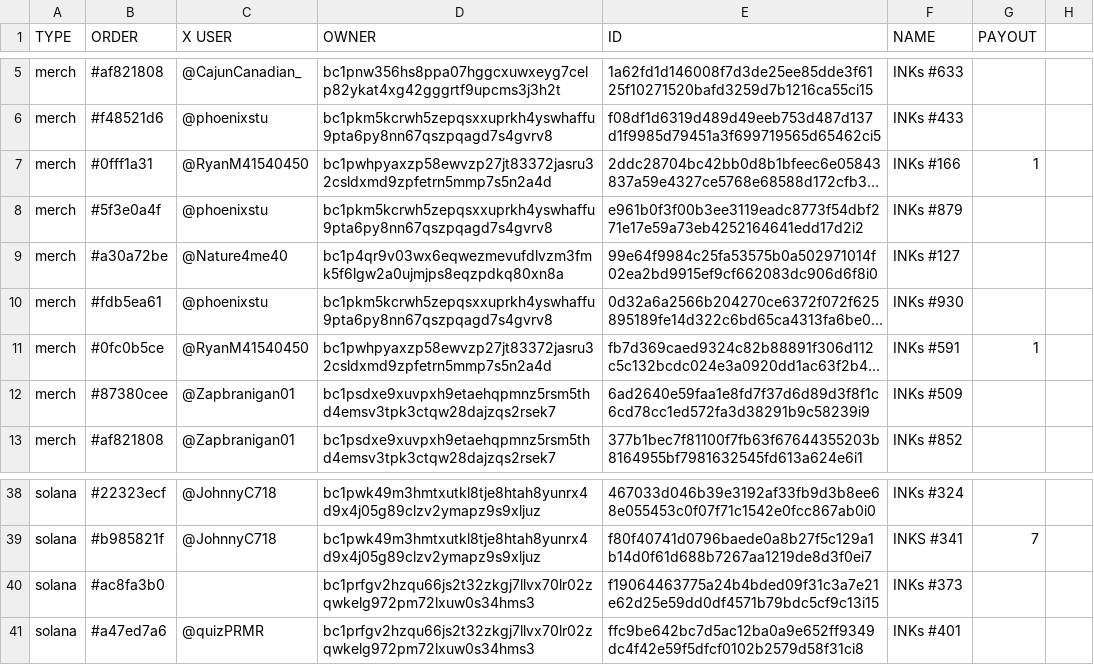
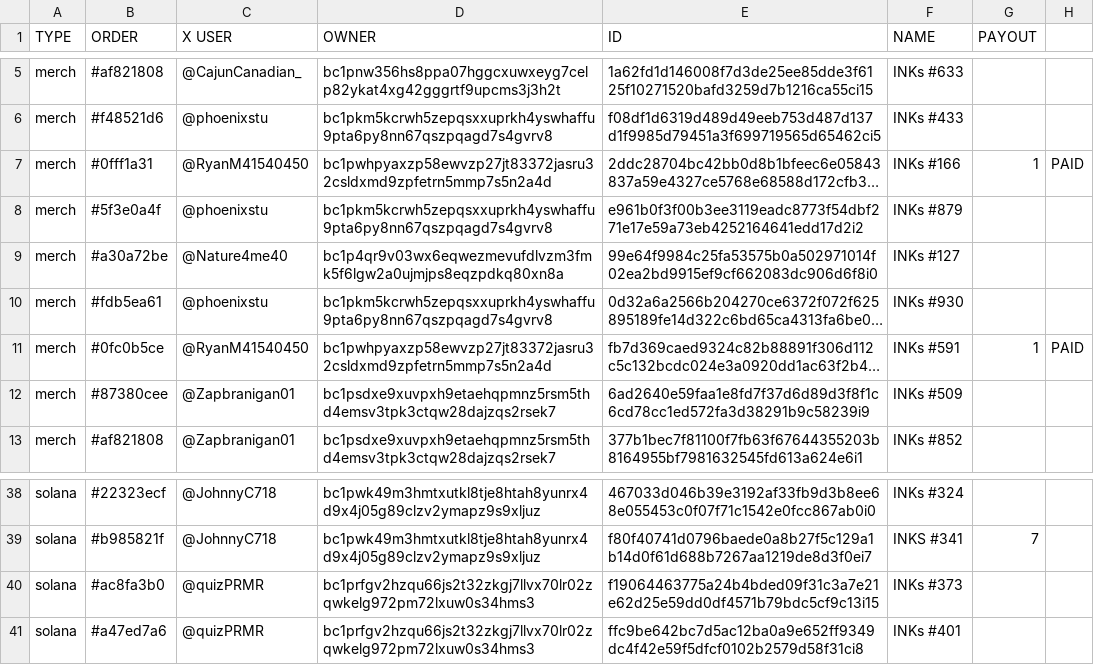
Before and after one commit to Inksonchain/INKs-onchain, a CSV file: data/INKS.csv, drawn as a sheet; only a part is shown, gaps mark what is left out; long unchanged cells end in …; the diff names each change by its address in the sheet, - before the commit and + after, or states it on an @@ line.

```diff
--- a/data/INKS.csv
+++ b/data/INKS.csv
-H7: (empty)
+H7: PAID
-H11: (empty)
+H11: PAID
-C40 (X USER): (empty)
+C40 (X USER): @quizPRMR
```
